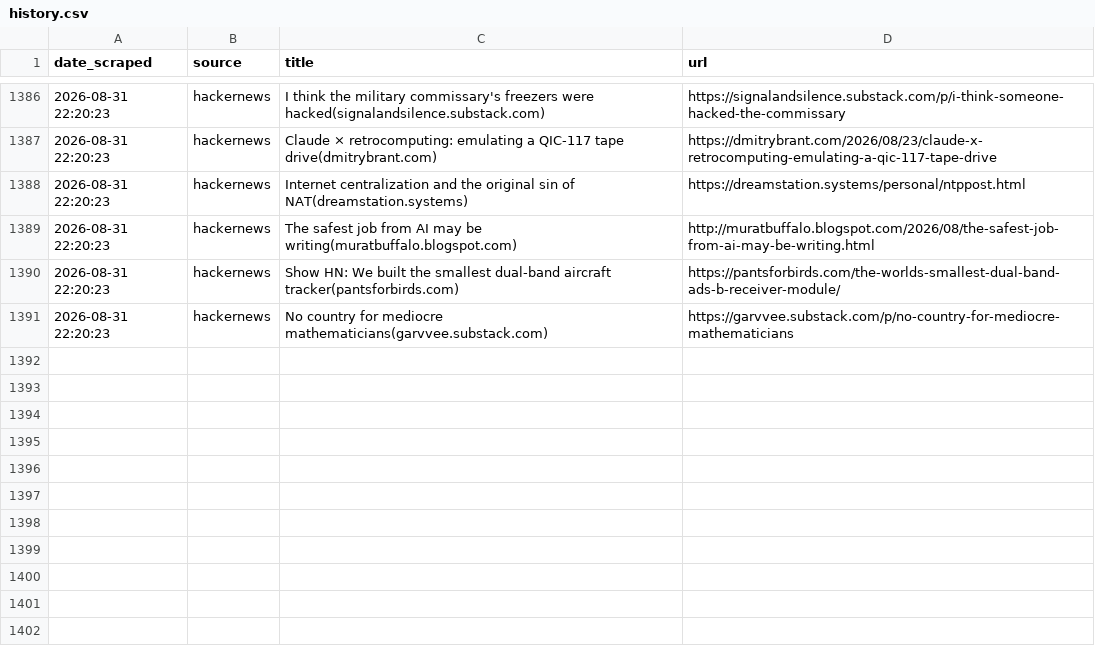
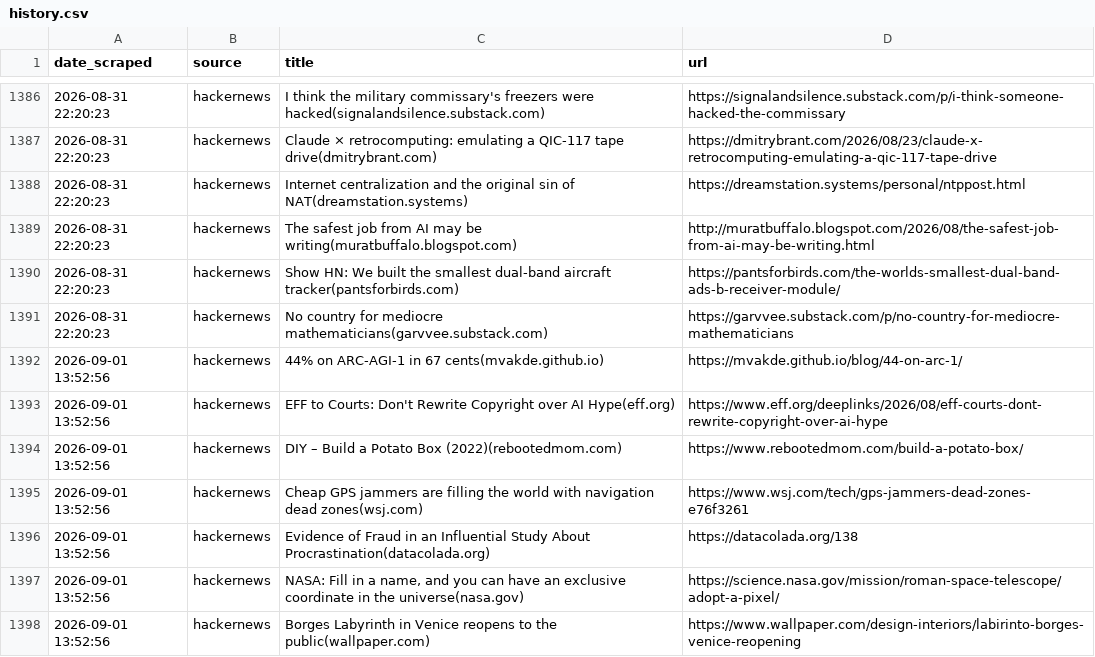
Before and after one commit to yosserayari/trendwatch, a CSV file: storage/history.csv, drawn as a sheet; only a part is shown, gaps mark what is left out.

```diff
--- a/storage/history.csv
+++ b/storage/history.csv
@@ -1391 +1391,8 @@ date_scraped,source,title,url
 2026-08-31 22:20:23,hackernews,No country for mediocre mathematicians(garvvee.substack.com),https://garvvee.substack.com/p/no-country-for-mediocre-mathematicians
+2026-09-01 13:52:56,hackernews,44% on ARC-AGI-1 in 67 cents(mvakde.github.io),https://mvakde.github.io/blog/44-on-arc-1/
+2026-09-01 13:52:56,hackernews,EFF to Courts: Don't Rewrite Copyright over AI Hype(eff.org),https://www.eff.org/deeplinks/2026/08/eff-courts-dont-rewrite-copyright-over-ai-hype
+2026-09-01 13:52:56,hackernews,DIY – Build a Potato Box (2022)(rebootedmom.com),https://www.rebootedmom.com/build-a-potato-box/
+2026-09-01 13:52:56,hackernews,Cheap GPS jammers are filling the world with navigation dead zones(wsj.com),https://www.wsj.com/tech/gps-jammers-dead-zones-e76f3261
+2026-09-01 13:52:56,hackernews,Evidence of Fraud in an Influential Study About Procrastination(datacolada.org),https://datacolada.org/138
+2026-09-01 13:52:56,hackernews,"NASA: Fill in a name, and you can have an exclusive coordinate in the universe(nasa.gov)",https://science.nasa.gov/mission/roman-space-telescope/adopt-a-pixel/
+2026-09-01 13:52:56,hackernews,Borges Labyrinth in Venice reopens to the public(wallpaper.com),https://www.wallpaper.com/design-interiors/labirinto-borges-venice-reopening
```
